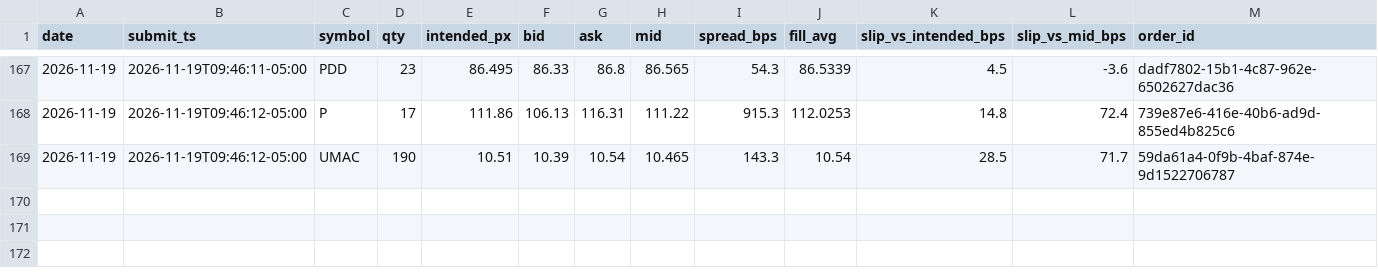
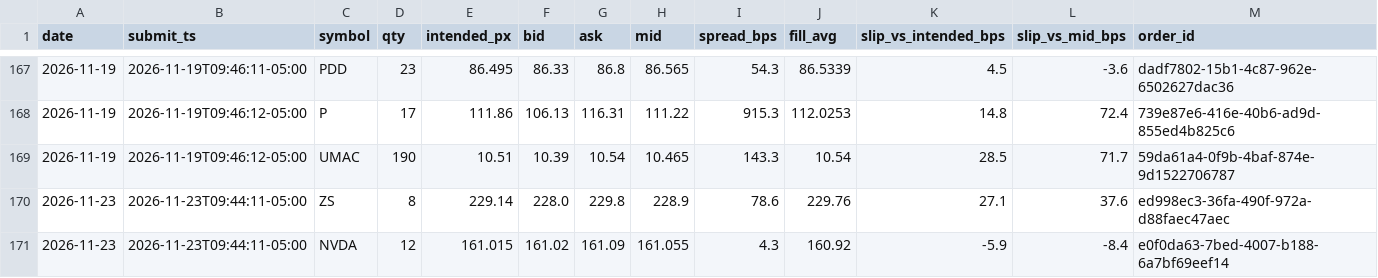
Before and after one commit to maciejmikulewiczpl-ux/Trading, a CSV file: logs/lottery_execution.csv, drawn as a sheet; only a part is shown, gaps mark what is left out.

```diff
--- a/logs/lottery_execution.csv
+++ b/logs/lottery_execution.csv
@@ -169 +169,3 @@ date,submit_ts,symbol,qty,intended_px,bid,ask,mid,spread_bps,fill_avg,slip_vs_in
 2026-11-19,2026-11-19T09:46:12-05:00,UMAC,190,10.51,10.39,10.54,10.465,143.3,10.54,28.5,71.7,59da61a4-0f9b-4baf-874e-9d1522706787
+2026-11-23,2026-11-23T09:44:11-05:00,ZS,8,229.14,228.0,229.8,228.9,78.6,229.76,27.1,37.6,ed998ec3-36fa-490f-972a-d88faec47aec
+2026-11-23,2026-11-23T09:44:11-05:00,NVDA,12,161.015,161.02,161.09,161.055,4.3,160.92,-5.9,-8.4,e0f0da63-7bed-4007-b188-6a7bf69eef14
```
Also changed, not shown: logs/meanrev_trades.csv.
